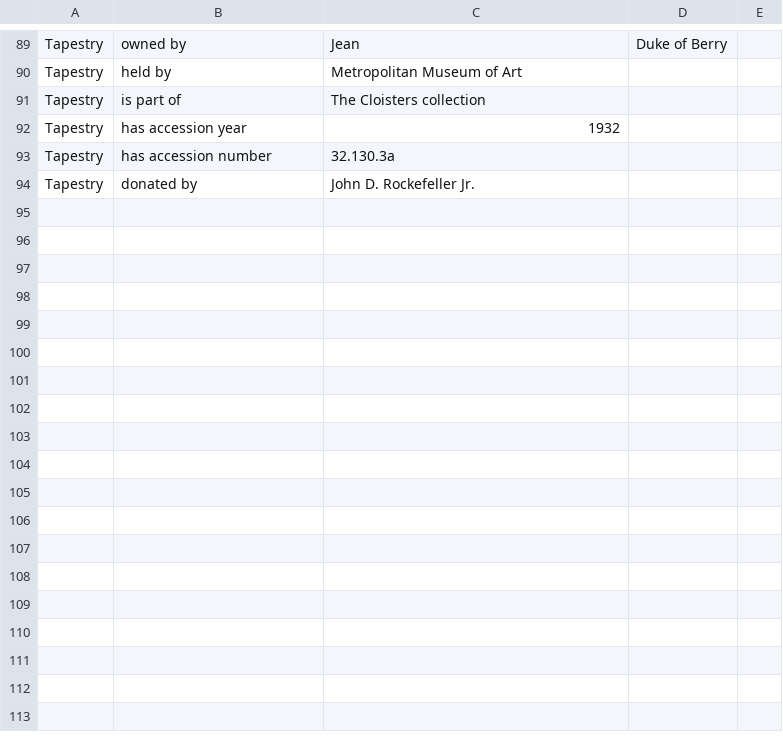
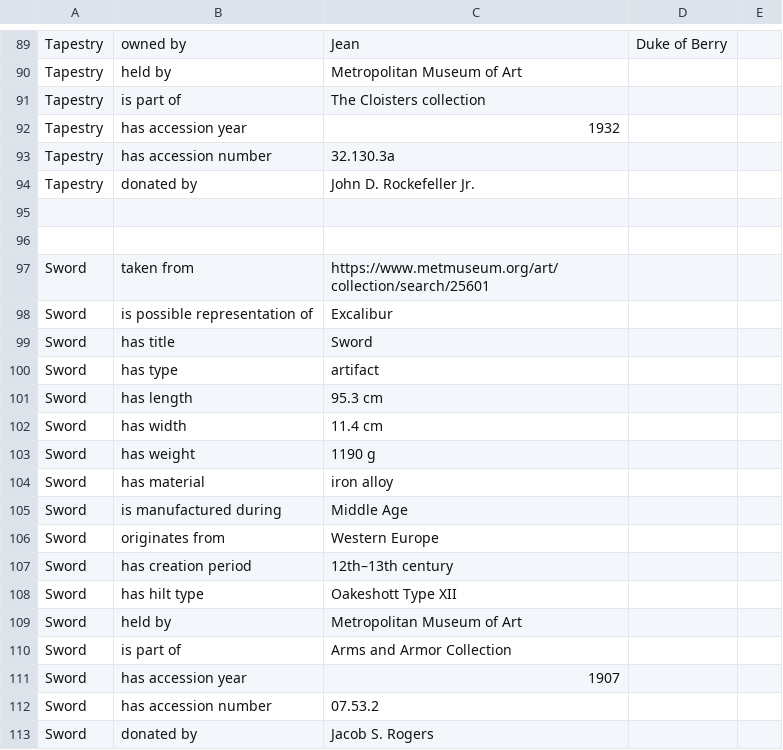
Before and after one commit to The-Sword-in-the-Stone-LOD/The-Sword-in-the-Stone-LOD, a CSV file: csv_files/all_items_natural.csv, drawn as a sheet; only a part is shown, gaps mark what is left out; the diff names each change by its address in the sheet, - before the commit and + after, or states it on an @@ line.

Commit message:
Update all_items_natural.csv

```diff
--- a/csv_files/all_items_natural.csv
+++ b/csv_files/all_items_natural.csv
+row 95: (empty)
+row 96: (empty)
+row 97: Sword | taken from | https://www.metmuseum.org/art/collection/search/25601
+row 98: Sword | is possible representation of | Excalibur
+row 99: Sword | has title | Sword
+row 100: Sword | has type | artifact
+row 101: Sword | has length | 95.3 cm
+row 102: Sword | has width | 11.4 cm
+row 103: Sword | has weight | 1190 g
+row 104: Sword | has material | iron alloy
+row 105: Sword | is manufactured during | Middle Age
+row 106: Sword | originates from | Western Europe
+row 107: Sword | has creation period | 12th–13th century
+row 108: Sword | has hilt type | Oakeshott Type XII
+row 109: Sword | held by | Metropolitan Museum of Art
+row 110: Sword | is part of | Arms and Armor Collection
+row 111: Sword | has accession year | 1907
+row 112: Sword | has accession number | 07.53.2
+row 113: Sword | donated by | Jacob S. Rogers
```
